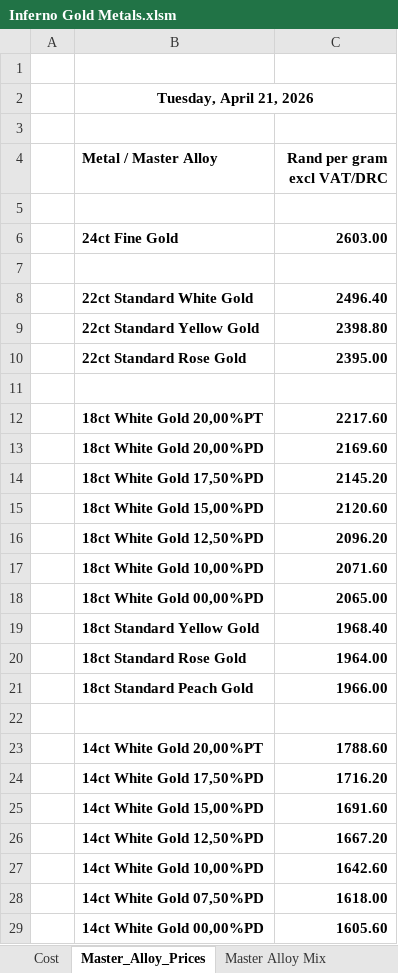
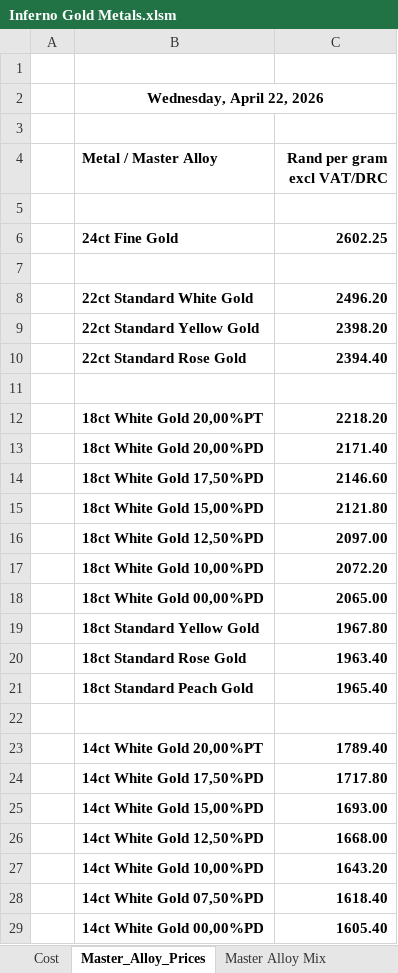
Before and after one commit to Frootloop94/Inferno-Prices, an Excel workbook: Inferno Gold Metals.xlsm, sheet Master_Alloy_Prices, drawn as a sheet; only a part is shown; values as stored, in another font and other column widths than the file's, no borders; charts and pictures not drawn; the diff covers the shown part only; the diff names each change by its address in the sheet, - before the commit and + after, or states it on an @@ line.

```diff
--- a/Inferno Gold Metals.xlsm (sheet Master_Alloy_Prices)
+++ b/Inferno Gold Metals.xlsm (sheet Master_Alloy_Prices)
-B2 (Metal / Master Alloy): Tuesday, April 21, 2026
+B2 (Metal / Master Alloy): Wednesday, April 22, 2026
-C6 (Rand per gram excl VAT/DRC): 2603.00
+C6 (Rand per gram excl VAT/DRC): 2602.25
-C8 (Rand per gram excl VAT/DRC): 2496.40
+C8 (Rand per gram excl VAT/DRC): 2496.20
-C9 (Rand per gram excl VAT/DRC): 2398.80
+C9 (Rand per gram excl VAT/DRC): 2398.20
-C10 (Rand per gram excl VAT/DRC): 2395.00
+C10 (Rand per gram excl VAT/DRC): 2394.40
-C12 (Rand per gram excl VAT/DRC): 2217.60
+C12 (Rand per gram excl VAT/DRC): 2218.20
-C13 (Rand per gram excl VAT/DRC): 2169.60
+C13 (Rand per gram excl VAT/DRC): 2171.40
-C14 (Rand per gram excl VAT/DRC): 2145.20
+C14 (Rand per gram excl VAT/DRC): 2146.60
-C15 (Rand per gram excl VAT/DRC): 2120.60
+C15 (Rand per gram excl VAT/DRC): 2121.80
-C16 (Rand per gram excl VAT/DRC): 2096.20
+C16 (Rand per gram excl VAT/DRC): 2097.00
-C17 (Rand per gram excl VAT/DRC): 2071.60
+C17 (Rand per gram excl VAT/DRC): 2072.20
-C19 (Rand per gram excl VAT/DRC): 1968.40
+C19 (Rand per gram excl VAT/DRC): 1967.80
-C20 (Rand per gram excl VAT/DRC): 1964.00
+C20 (Rand per gram excl VAT/DRC): 1963.40
-C21 (Rand per gram excl VAT/DRC): 1966.00
+C21 (Rand per gram excl VAT/DRC): 1965.40
-C23 (Rand per gram excl VAT/DRC): 1788.60
+C23 (Rand per gram excl VAT/DRC): 1789.40
-C24 (Rand per gram excl VAT/DRC): 1716.20
+C24 (Rand per gram excl VAT/DRC): 1717.80
-C25 (Rand per gram excl VAT/DRC): 1691.60
+C25 (Rand per gram excl VAT/DRC): 1693.00
-C26 (Rand per gram excl VAT/DRC): 1667.20
+C26 (Rand per gram excl VAT/DRC): 1668.00
-C27 (Rand per gram excl VAT/DRC): 1642.60
+C27 (Rand per gram excl VAT/DRC): 1643.20
-C28 (Rand per gram excl VAT/DRC): 1618.00
+C28 (Rand per gram excl VAT/DRC): 1618.40
-C29 (Rand per gram excl VAT/DRC): 1605.60
+C29 (Rand per gram excl VAT/DRC): 1605.40
```
Also changed, not shown: 22 edited cells elsewhere in this sheet, sheet Master Alloy Sheet, sheet Cost, Secondhand Gold Clients.xlsm, 2 other files.
